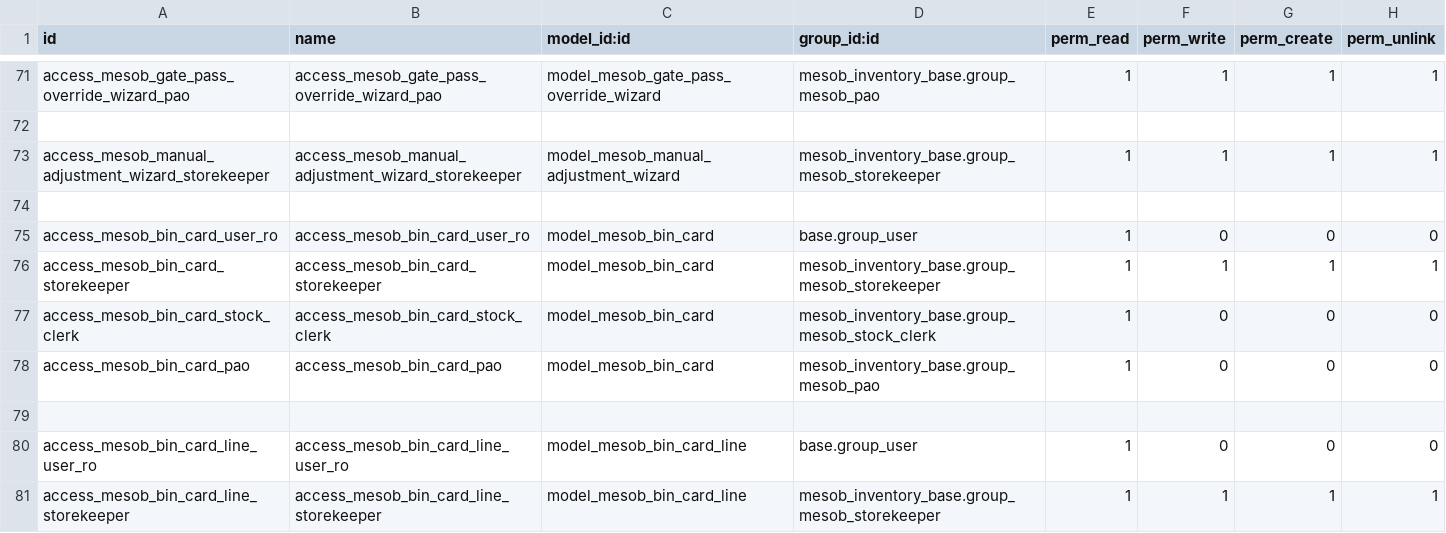
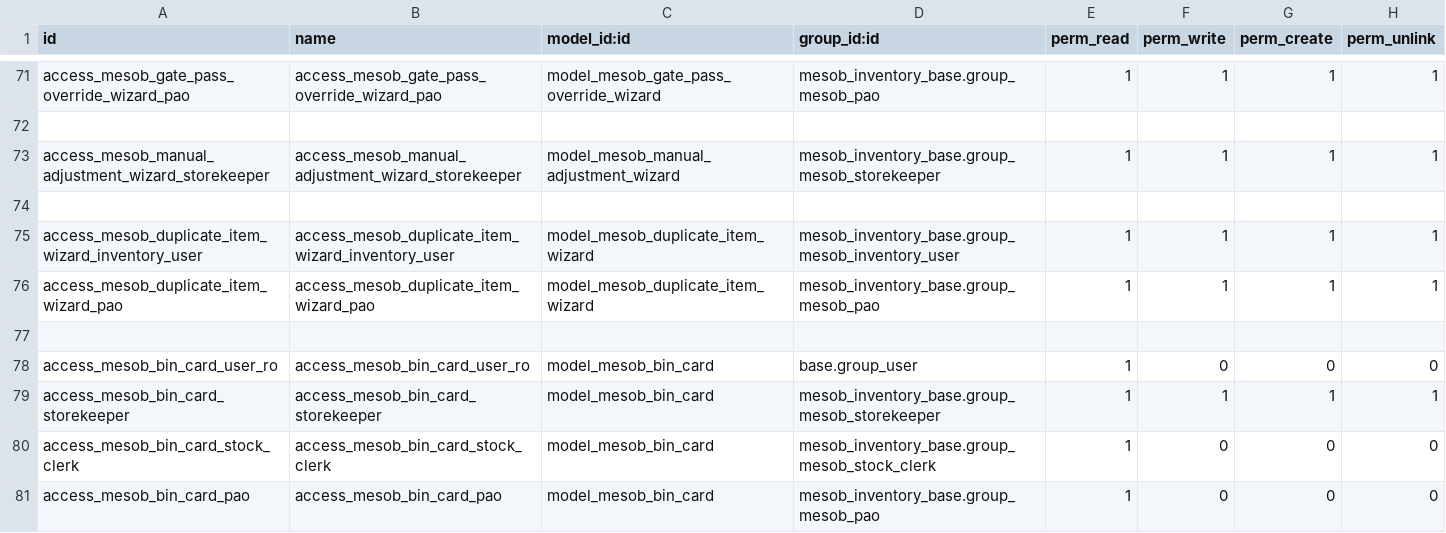
Before and after one commit to naol456/Mesob-Inventory-Management-System, a CSV file: addons/mesob_inventory_base/security/ir.model.access.csv, drawn as a sheet; only a part is shown, gaps mark what is left out; the shorter side is filled out with more unchanged rows.

Commit message:
feat(mesob_inventory_base): Implement AUTO-038 duplicate item detection wizard

```diff
--- a/addons/mesob_inventory_base/security/ir.model.access.csv
+++ b/addons/mesob_inventory_base/security/ir.model.access.csv
@@ -74,2 +74,5 @@ access_mesob_manual_adjustment_wizard_storekeeper,access_mesob_manual_adjustment
 
+access_mesob_duplicate_item_wizard_inventory_user,access_mesob_duplicate_item_wizard_inventory_user,model_mesob_duplicate_item_wizard,mesob_inventory_base.group_mesob_inventory_user,1,1,1,1
+access_mesob_duplicate_item_wizard_pao,access_mesob_duplicate_item_wizard_pao,model_mesob_duplicate_item_wizard,mesob_inventory_base.group_mesob_pao,1,1,1,1
+
 access_mesob_bin_card_user_ro,access_mesob_bin_card_user_ro,model_mesob_bin_card,base.group_user,1,0,0,0
```
Also changed, not shown: 5 other files.
